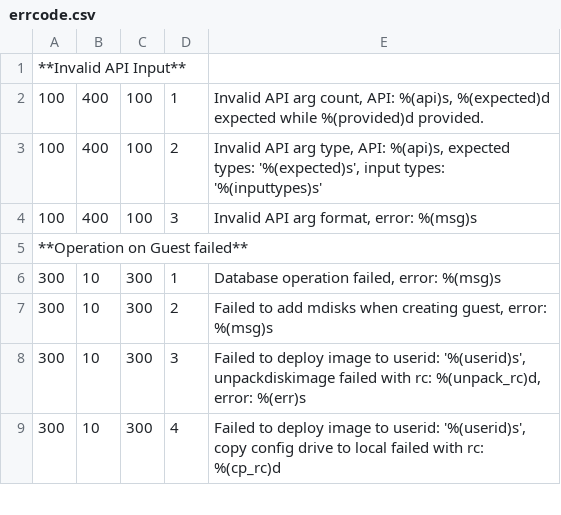
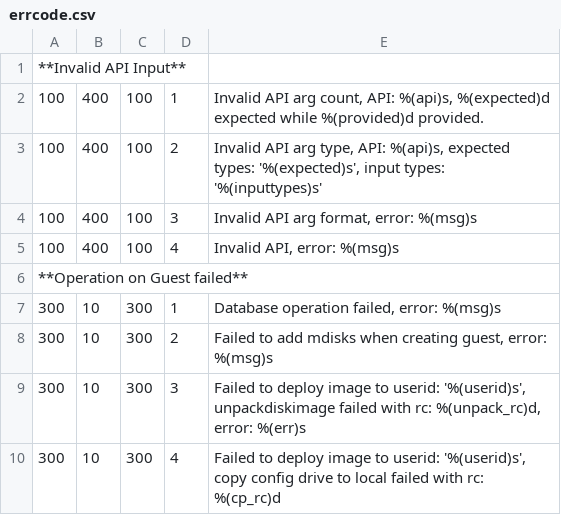
Before and after one commit to openmainframeproject/feilong, a CSV file: doc/source/errcode.csv, drawn as a sheet; only a part is shown.

Commit message:
Parse return code for vswitch and nic, avoid HTTP 500 error
Add new exception SDKObjectIsLockedError to represent HTTP 423 error
fix bug 1747722

Change-Id: Ic634c2f7e621d470791e13cd0b7b0d7638d0e585
(cherry picked from commit 504955c134c6eb0554f5dd697f5e20a796db1908)

```diff
--- a/doc/source/errcode.csv
+++ b/doc/source/errcode.csv
@@ -4,2 +4,3 @@
 100;400;100;3;Invalid API arg format, error: %(msg)s
+100;400;100;4;Invalid API, error: %(msg)s
 **Operation on Guest failed**
```
Also changed, not shown: 6 other files.
